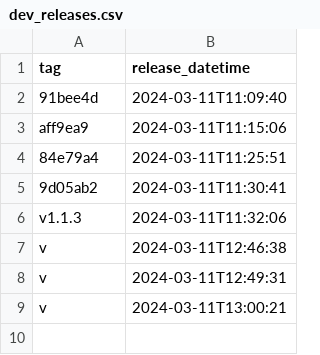
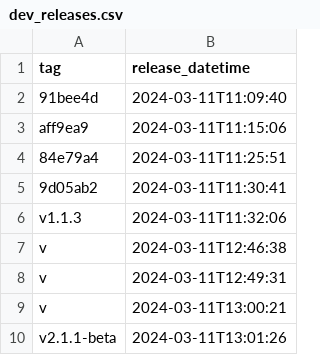
Before and after one commit to antxxxx/pipeline_experiment, a CSV file: _data/dev_releases.csv, drawn as a sheet.

```diff
--- a/_data/dev_releases.csv
+++ b/_data/dev_releases.csv
@@ -9 +9,2 @@ v,2024-03-11T12:49:31
 v,2024-03-11T13:00:21
+v2.1.1-beta,2024-03-11T13:01:26
```
Also changed, not shown: 1 other file.
